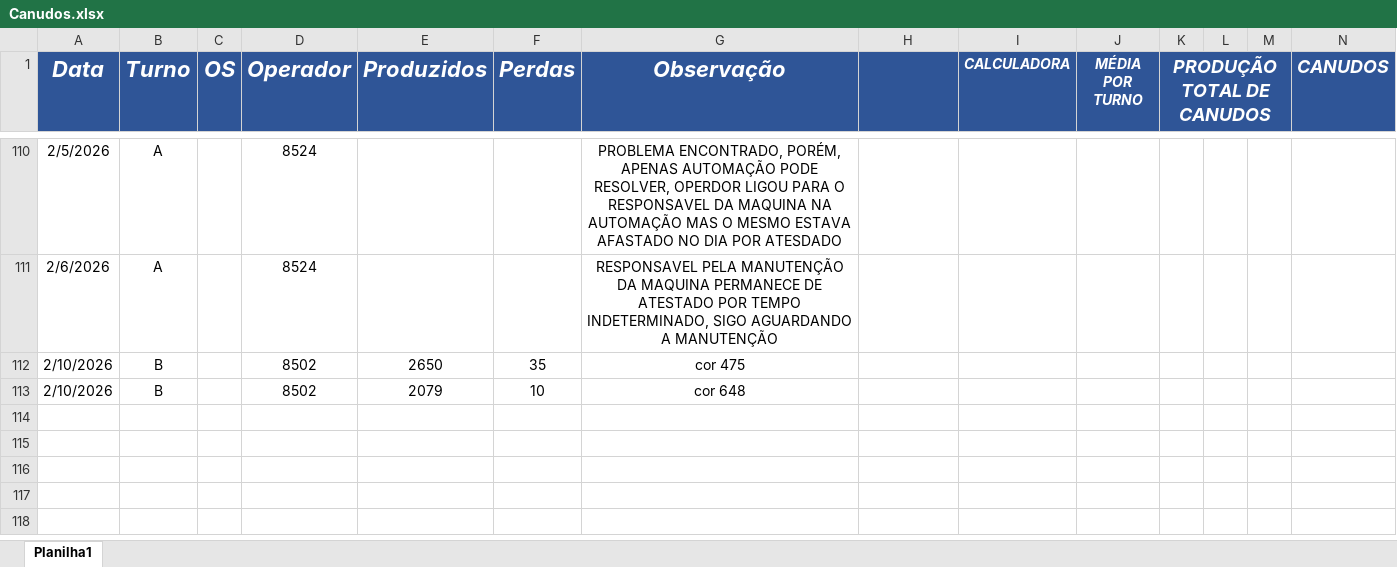
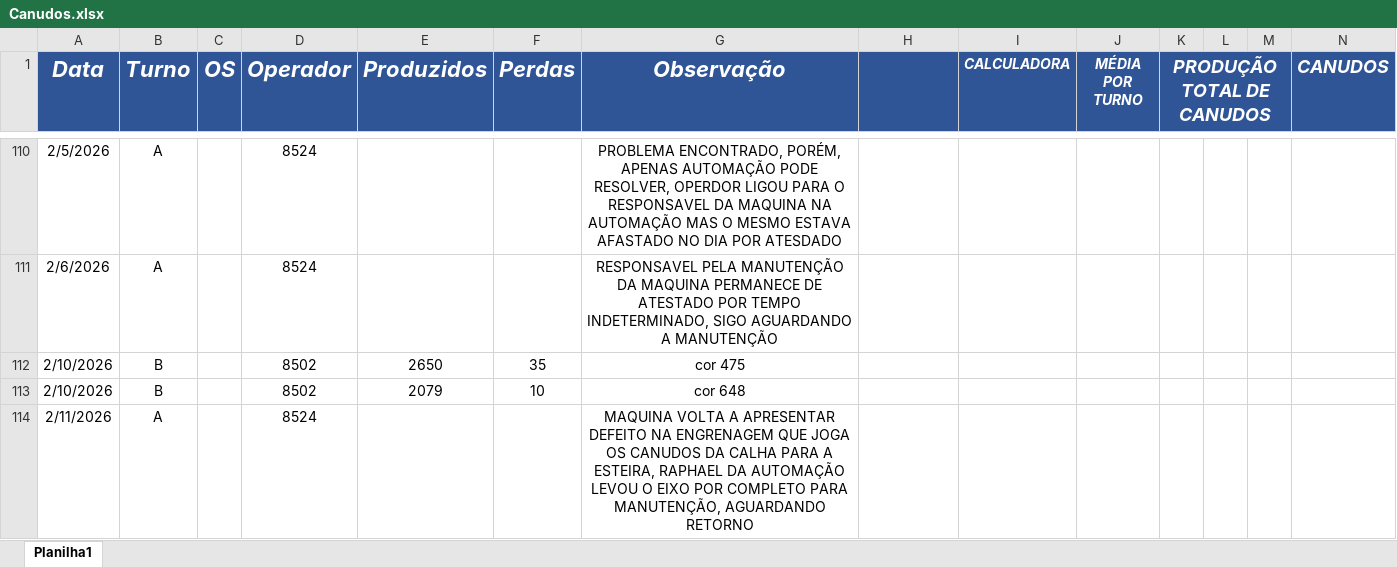
Before and after one commit to bacchirenan/PlasPrint2.0, an Excel workbook: Canudos.xlsx, sheet Planilha1, drawn as a sheet; only a part is shown, gaps mark what is left out; values as stored, in another font and other column widths than the file's, no borders; charts and pictures and table styles not drawn; rows hold the shown columns only; the diff names each change by its address in the sheet, - before the commit and + after, or states it on an @@ line.

Commit message:
Atualiza├º├úo autom├ítica OEE, Canudos, Producao e Rejeito (12/02/2026  8:15:06,63)

```diff
--- a/Canudos.xlsx (sheet Planilha1)
+++ b/Canudos.xlsx (sheet Planilha1)
+row 114: 2/11/2026 | A |  | 8524 |  |  | MAQUINA VOLTA A APRESENTAR DEFEITO NA ENGRENAGEM QUE JOGA OS CANUDOS DA CALHA PARA A ESTEIRA, RAPHAEL DA AUTOMAÇÃO LEVOU O EIXO POR COMPLETO PARA MANUTENÇÃO, AGUARDANDO RETORNO
```
Also changed, not shown: charts or pictures, oee teep.xlsx, producao.xlsx, 1 other file.
